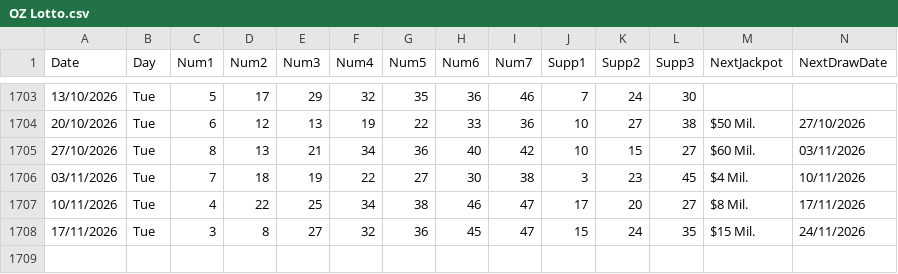
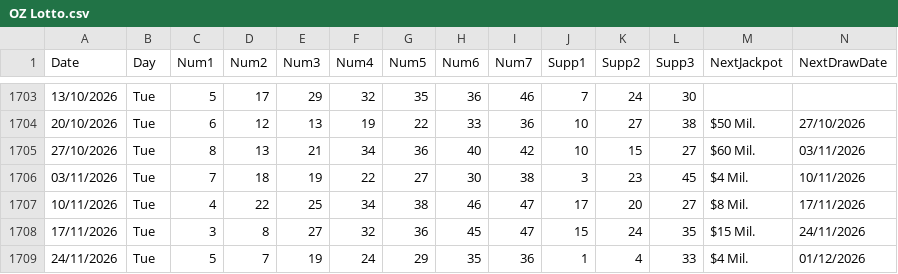
Before and after one commit to AndreiDus/lotoapp-data, a CSV file: data/Australia/OZ Lotto.csv, drawn as a sheet; only a part is shown, gaps mark what is left out; the diff names each change by its address in the sheet, - before the commit and + after, or states it on an @@ line.

Commit message:
Automated Sync: Updated latest draw data for Oz Lotto

```diff
--- a/data/Australia/OZ Lotto.csv
+++ b/data/Australia/OZ Lotto.csv
+row 1709: 24/11/2026 | Tue | 5 | 7 | 19 | 24 | 29 | 35 | 36 | 1 | 4 | 33 | $4 Mil. | 01/12/2026
```
